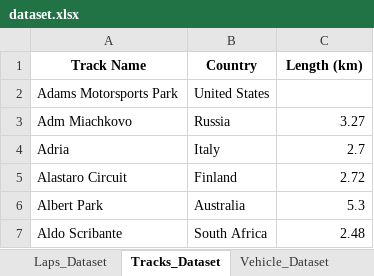
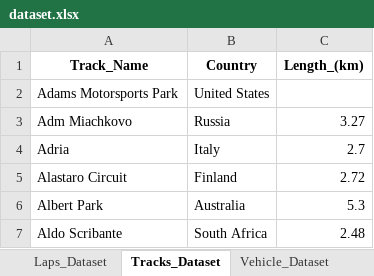
Before and after one commit to Endless077/LapMiner, an Excel workbook: report/excel/dataset.xlsx, sheet Tracks_Dataset, drawn as a sheet; only a part is shown; values as stored, in another font and other column widths than the file's, no borders; the diff names each change by its address in the sheet, - before the commit and + after, or states it on an @@ line.

```diff
--- a/report/excel/dataset.xlsx (sheet Tracks_Dataset)
+++ b/report/excel/dataset.xlsx (sheet Tracks_Dataset)
-A1: Track Name
+A1: Track_Name
-C1: Length (km)
+C1: Length_(km)
```
Also changed, not shown: sheet Vehicle_Dataset, sheet Laps_Dataset, 11 other files.
